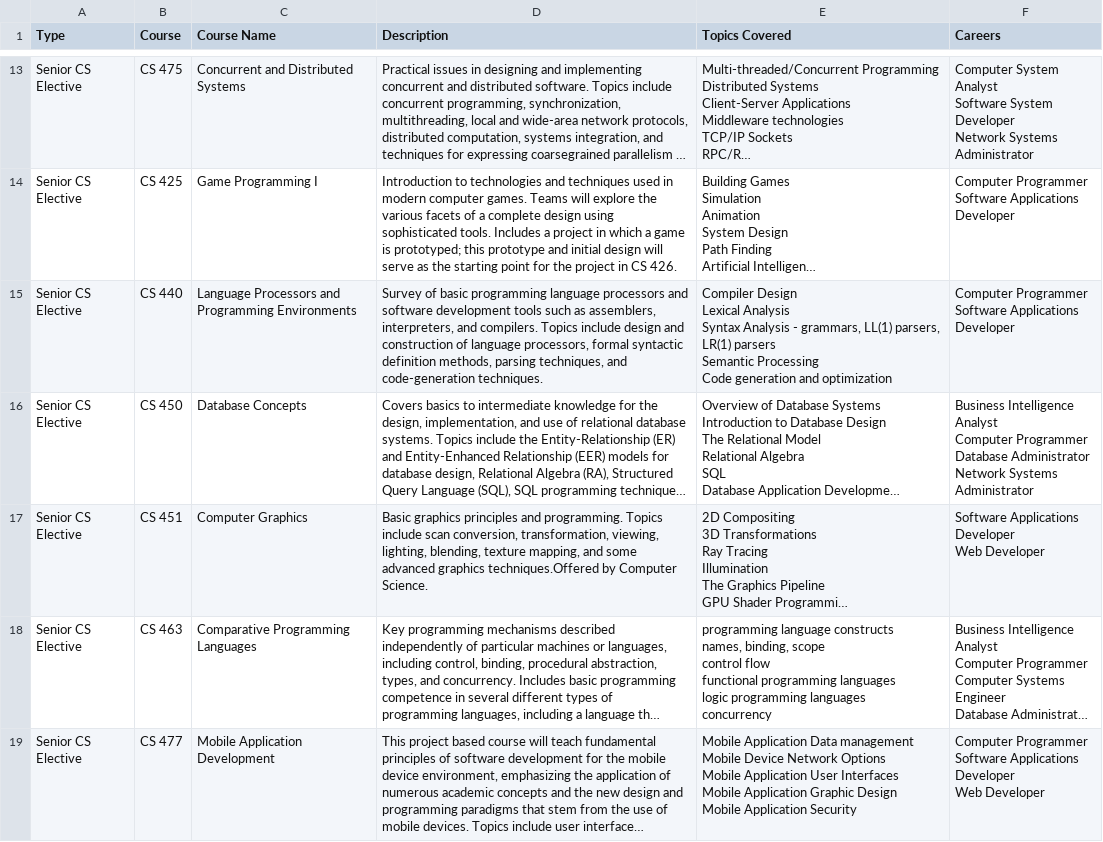
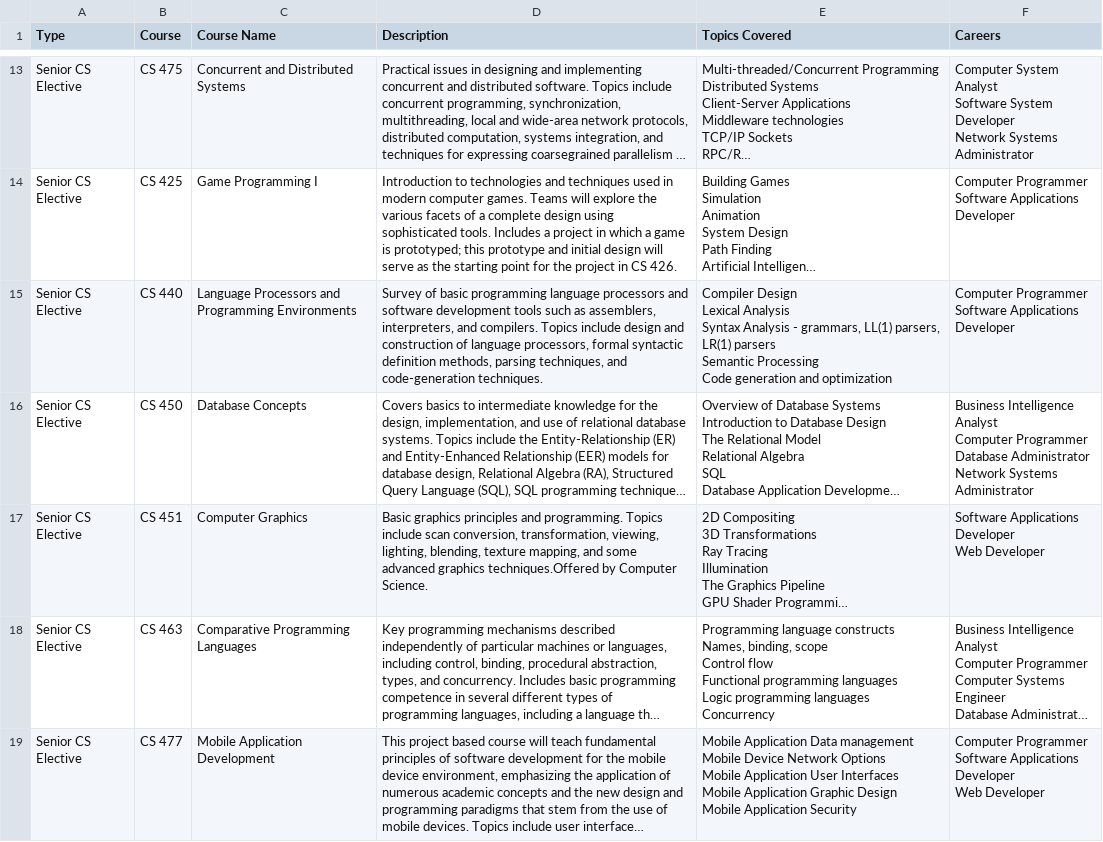
Before and after one commit to sblack4/major-viz, a CSV file: major_viz/data/gmu-electives.csv, drawn as a sheet; only a part is shown, gaps mark what is left out; long unchanged cells end in …; ↵ is a line break in a cell; the diff names each change by its address in the sheet, - before the commit and + after, or states it on an @@ line.

```diff
--- a/major_viz/data/gmu-electives.csv
+++ b/major_viz/data/gmu-electives.csv
-E18 (Topics Covered): programming language constructs ↵ names, binding, scope ↵ control flow ↵ functional programming languages ↵ logic programming languages ↵ concurrency
+E18 (Topics Covered): Programming language constructs ↵ Names, binding, scope ↵ Control flow ↵ Functional programming languages ↵ Logic programming languages ↵ Concurrency
```
Also changed, not shown: 7 other files.
